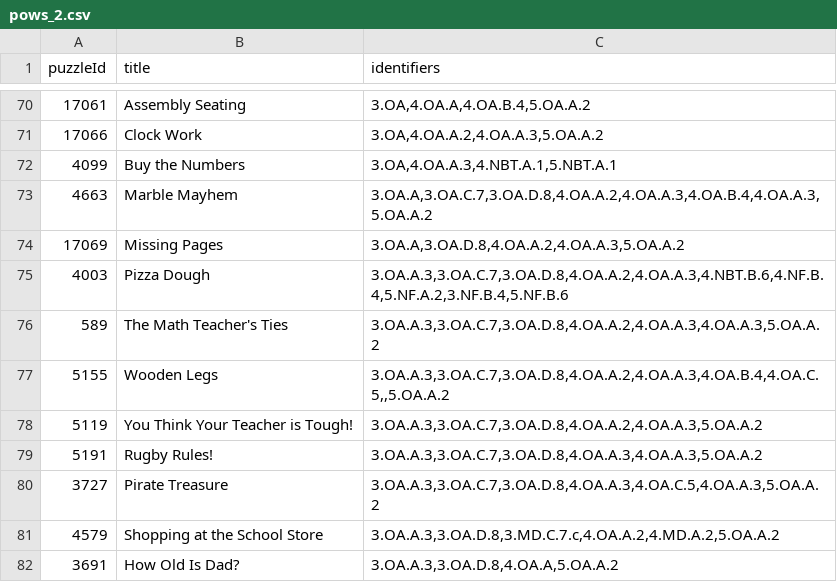
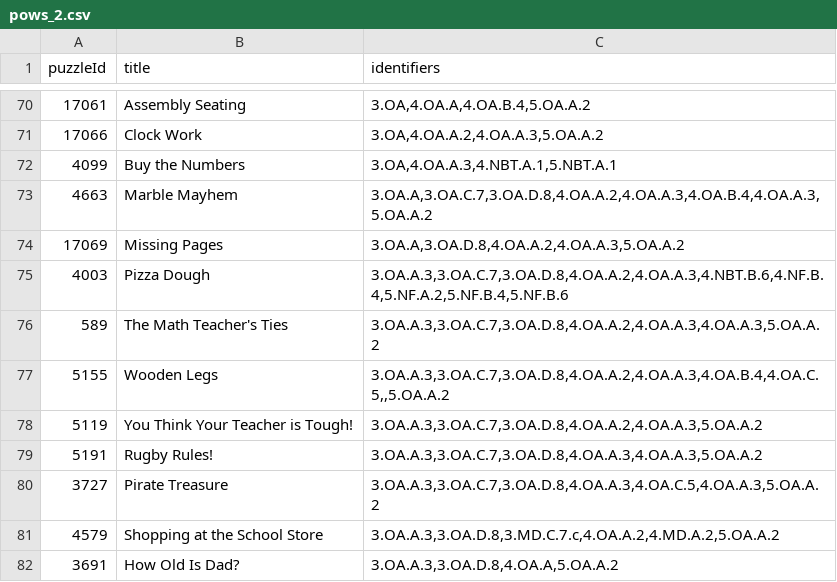
Before and after one commit to mathematicalthinking/encompass, a CSV file: server/db_migration/data/PoW-CCSSalignments/pows_2.csv, drawn as a sheet; only a part is shown, gaps mark what is left out.

```diff
--- a/server/db_migration/data/PoW-CCSSalignments/pows_2.csv
+++ b/server/db_migration/data/PoW-CCSSalignments/pows_2.csv
@@ -74,3 +74,3 @@ puzzleId,title,identifiers
 17069,Missing Pages,"3.OA.A,3.OA.D.8,4.OA.A.2,4.OA.A.3,5.OA.A.2"
-4003,Pizza Dough,"3.OA.A.3,3.OA.C.7,3.OA.D.8,4.OA.A.2,4.OA.A.3,4.NBT.B.6,4.NF.B.4,5.NF.A.2,3.NF.B.4,5.NF.B.6"
+4003,Pizza Dough,"3.OA.A.3,3.OA.C.7,3.OA.D.8,4.OA.A.2,4.OA.A.3,4.NBT.B.6,4.NF.B.4,5.NF.A.2,5.NF.B.4,5.NF.B.6"
 589,The Math Teacher's Ties,"3.OA.A.3,3.OA.C.7,3.OA.D.8,4.OA.A.2,4.OA.A.3,4.OA.A.3,5.OA.A.2"
```
Also changed, not shown: server/db_migration/data/PoW-CCSSalignments/pows_1.csv, 1 other file.
